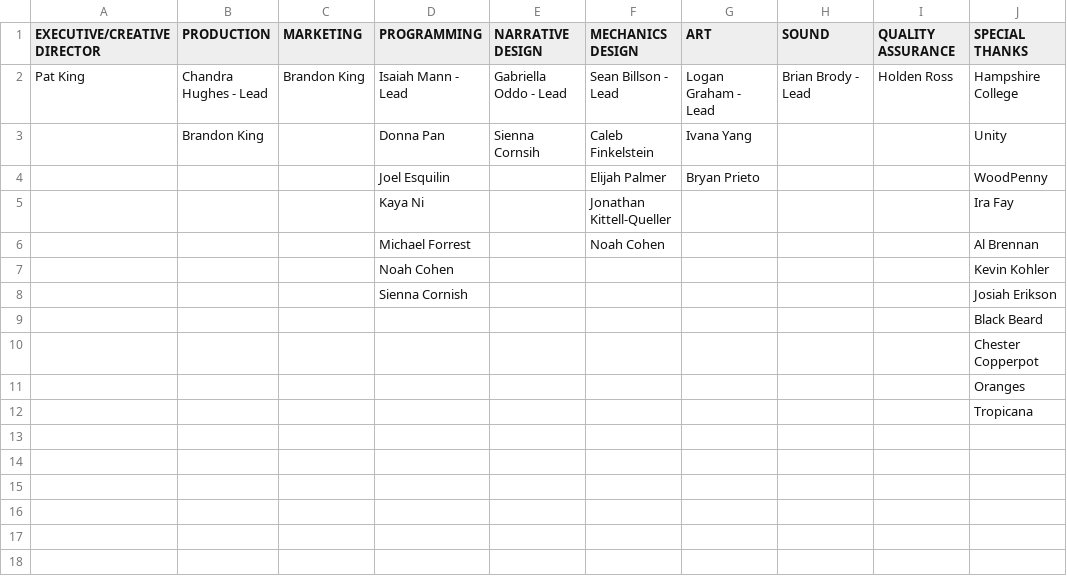
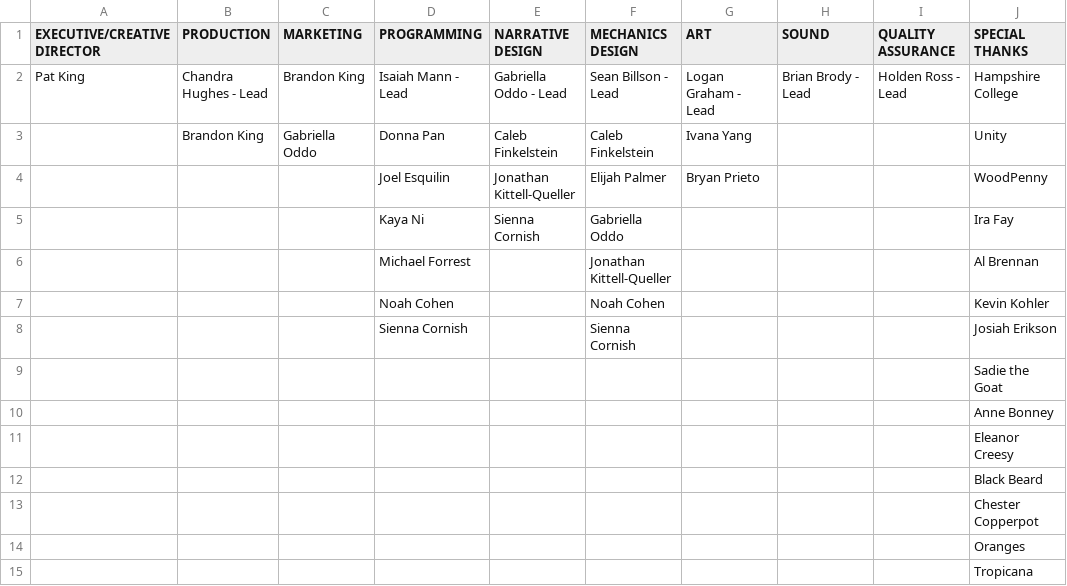
Before and after one commit to imann24/cs327-bestmobilegameever, a CSV file: Assets/Resources/Text/Credits.csv, drawn as a sheet.

Commit message:
Modifying credits

```diff
--- a/Assets/Resources/Text/Credits.csv
+++ b/Assets/Resources/Text/Credits.csv
@@ -1,9 +1,12 @@
 EXECUTIVE/CREATIVE DIRECTOR,PRODUCTION,MARKETING,PROGRAMMING,NARRATIVE DESIGN,MECHANICS DESIGN,ART,SOUND,QUALITY ASSURANCE,SPECIAL THANKS
-Pat King,Chandra Hughes - Lead,Brandon King,Isaiah Mann - Lead,Gabriella Oddo - Lead,Sean Billson - Lead,Logan Graham - Lead,Brian Brody - Lead,Holden Ross,Hampshire College
-,Brandon King,,Donna Pan,Sienna Cornsih,Caleb Finkelstein,Ivana Yang,,,Unity
-,,,Joel Esquilin,,Elijah Palmer,Bryan Prieto,,,WoodPenny
-,,,Kaya Ni,,Jonathan Kittell-Queller,,,,Ira Fay
-,,,Michael Forrest,,Noah Cohen,,,,Al Brennan
-,,,Noah Cohen,,,,,,Kevin Kohler
-,,,Sienna Cornish,,,,,,Josiah Erikson
+Pat King,Chandra Hughes - Lead,Brandon King,Isaiah Mann - Lead,Gabriella Oddo - Lead,Sean Billson - Lead,Logan Graham - Lead,Brian Brody - Lead,Holden Ross - Lead,Hampshire College
+,Brandon King,Gabriella Oddo,Donna Pan,Caleb Finkelstein,Caleb Finkelstein,Ivana Yang,,,Unity
+,,,Joel Esquilin,Jonathan Kittell-Queller,Elijah Palmer,Bryan Prieto,,,WoodPenny
+,,,Kaya Ni,Sienna Cornish,Gabriella Oddo,,,,Ira Fay
+,,,Michael Forrest,,Jonathan Kittell-Queller,,,,Al Brennan
+,,,Noah Cohen,,Noah Cohen,,,,Kevin Kohler
+,,,Sienna Cornish,,Sienna Cornish,,,,Josiah Erikson
+,,,,,,,,,Sadie the Goat
+,,,,,,,,,Anne Bonney
+,,,,,,,,,Eleanor Creesy
 ,,,,,,,,,Black Beard
```
Also changed, not shown: 3 other files.
